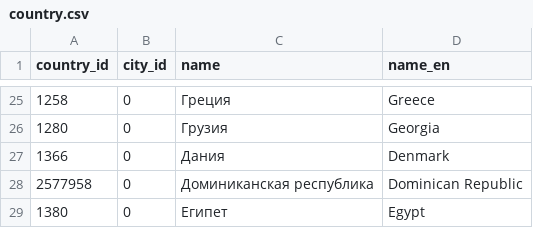
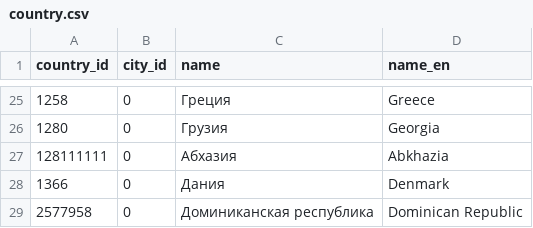
Before and after one commit to webmalc/maxibooking-hotel, a CSV file: src/MBH/Bundle/HotelBundle/Resources/csv/country.csv, drawn as a sheet; only a part is shown, gaps mark what is left out; the shorter side is filled out with more unchanged rows.

```diff
--- a/src/MBH/Bundle/HotelBundle/Resources/csv/country.csv
+++ b/src/MBH/Bundle/HotelBundle/Resources/csv/country.csv
@@ -26,2 +26,3 @@
 "1280";"0";"Грузия";"Georgia"
+"128111111";"0";"Абхазия";"Abkhazia"
 "1366";"0";"Дания";"Denmark"
```
Also changed, not shown: src/MBH/Bundle/HotelBundle/Resources/csv/region.csv, 2 other files.
